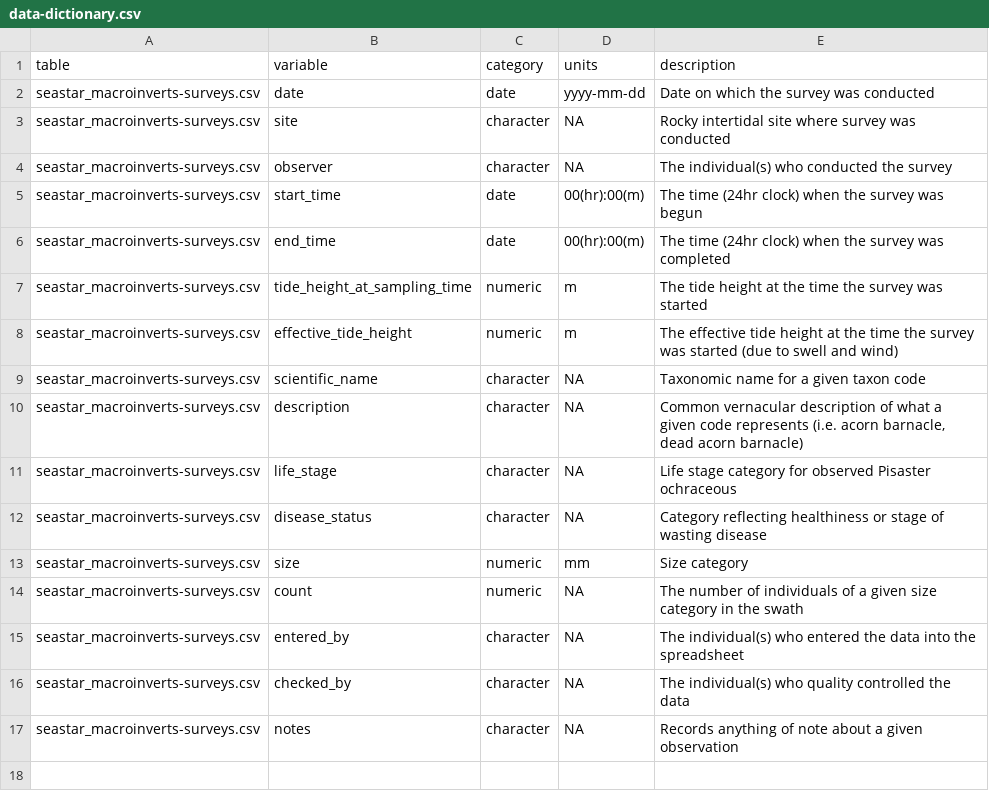
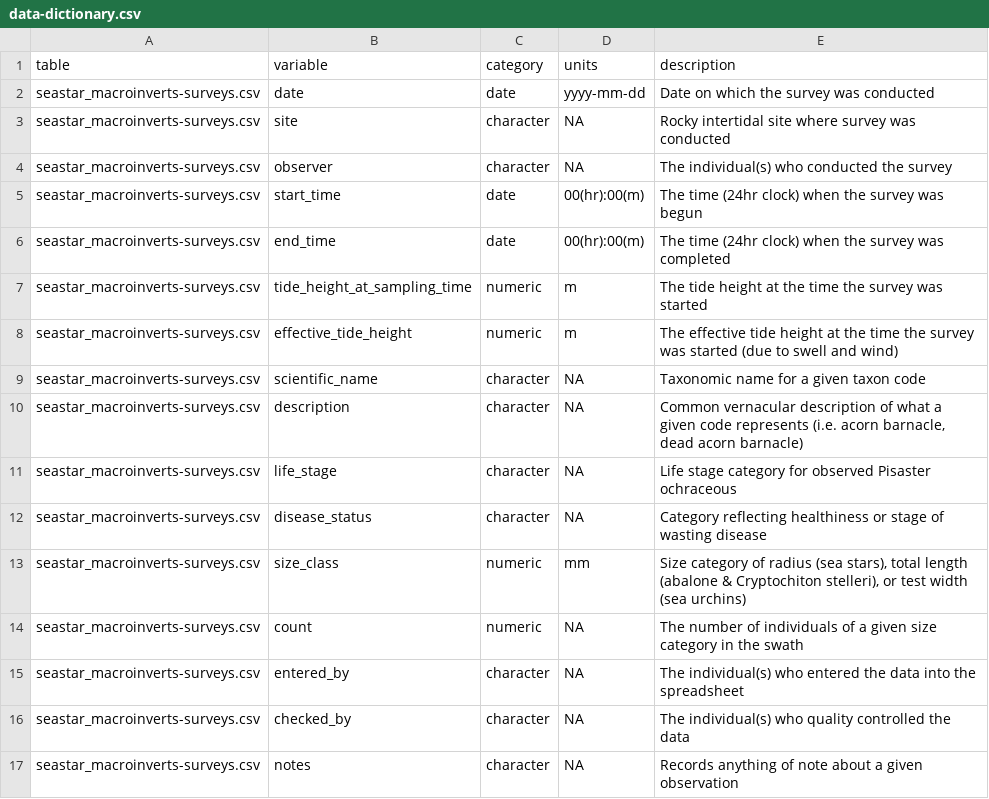
Before and after one commit to HakaiInstitute/nearshore-RI_seastarSwaths, a CSV file: data-dictionary.csv, drawn as a sheet.

```diff
--- a/data-dictionary.csv
+++ b/data-dictionary.csv
@@ -12,3 +12,3 @@ seastar_macroinverts-surveys.csv,life_stage,character,NA,Life stage category for
 seastar_macroinverts-surveys.csv,disease_status,character,NA,Category reflecting healthiness or stage of wasting disease
-seastar_macroinverts-surveys.csv,size,numeric,mm,Size category
+seastar_macroinverts-surveys.csv,size_class,numeric,mm,"Size category of radius (sea stars), total length (abalone & Cryptochiton stelleri), or test width (sea urchins)"
 seastar_macroinverts-surveys.csv,count,numeric,NA,The number of individuals of a given size category in the swath
```
Also changed, not shown: data/seastar_macroinverts-surveys.csv.
